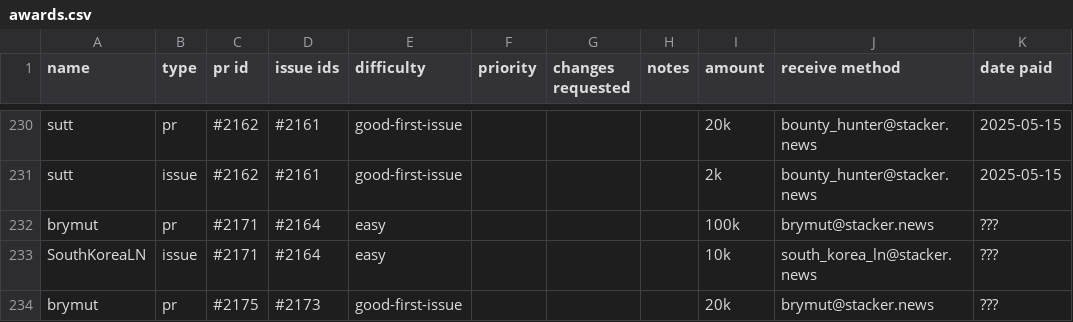
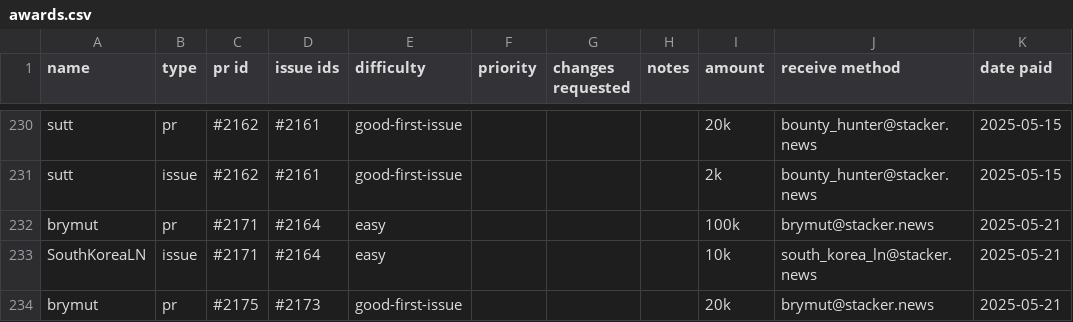
Before and after one commit to stashernews/stasher-news, a CSV file: awards.csv, drawn as a sheet; only a part is shown, gaps mark what is left out.

Commit message:
pay pending awards

```diff
--- a/awards.csv
+++ b/awards.csv
@@ -231,4 +231,4 @@ sutt,pr,#2162,#2161,good-first-issue,,,,20k,bounty_hunter@stacker.news,2025-05-1
 sutt,issue,#2162,#2161,good-first-issue,,,,2k,bounty_hunter@stacker.news,2025-05-15
-brymut,pr,#2171,#2164,easy,,,,100k,brymut@stacker.news,???
-SouthKoreaLN,issue,#2171,#2164,easy,,,,10k,south_korea_ln@stacker.news,???
-brymut,pr,#2175,#2173,good-first-issue,,,,20k,brymut@stacker.news,???
+brymut,pr,#2171,#2164,easy,,,,100k,brymut@stacker.news,2025-05-21
+SouthKoreaLN,issue,#2171,#2164,easy,,,,10k,south_korea_ln@stacker.news,2025-05-21
+brymut,pr,#2175,#2173,good-first-issue,,,,20k,brymut@stacker.news,2025-05-21
```
